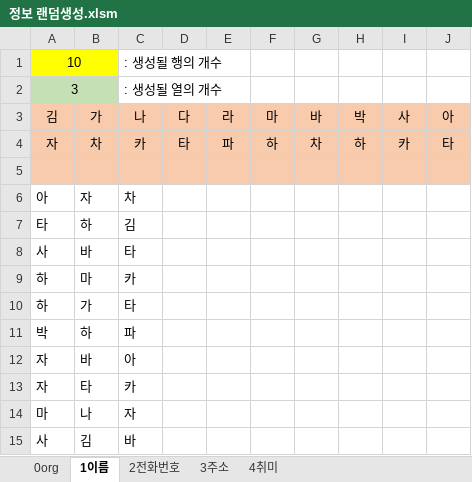
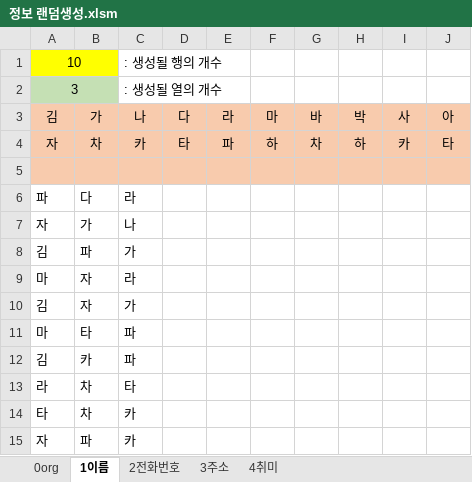
Before and after one commit to jhy0409/jhy0409, an Excel workbook: 5 Tip/정보 랜덤생성.xlsm, sheet 1이름, drawn as a sheet; values as stored, in another font and other column widths than the file's, no borders; charts and pictures not drawn; removed rows and columns are numbered as before the commit, all else as after; the diff names each change by its address in the sheet, - before the commit and + after, or states it on an @@ line.

```diff
--- a/5 Tip/정보 랜덤생성.xlsm (sheet 1이름)
+++ b/5 Tip/정보 랜덤생성.xlsm (sheet 1이름)
-row 6: 아 | 자 | 차
-row 7: 타 | 하 | 김
-row 8: 사 | 바 | 타
-row 9: 하 | 마 | 카
-row 10: 하 | 가 | 타
-row 11: 박 | 하 | 파
+row 6: 파 | 다 | 라
-B7: 바
+B7: 가
-C7: 아
+C7: 나
+row 8: 김 | 파 | 가
+row 9: 마 | 자 | 라
+row 10: 김 | 자 | 가
+row 11: 마 | 타 | 파
+row 12: 김 | 카 | 파
+row 13: 라 | 차 | 타
+row 14: 타 | 차 | 카
-B15: 타
+B15: 파
-row 14: 마 | 나 | 자
-row 15: 사 | 김 | 바
```
Also changed, not shown: sheet 4취미, 10 other files.
